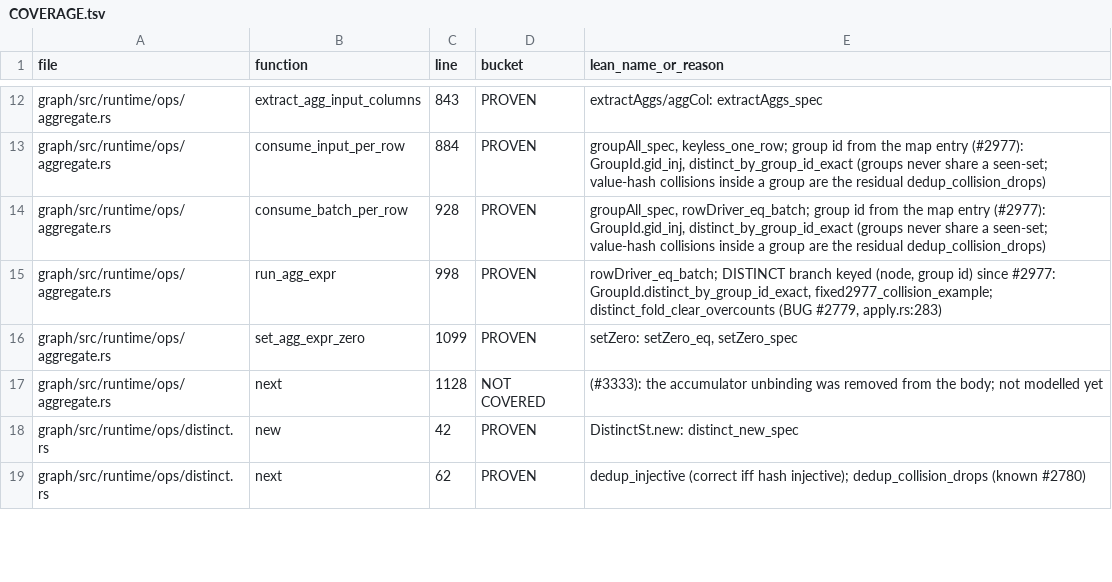
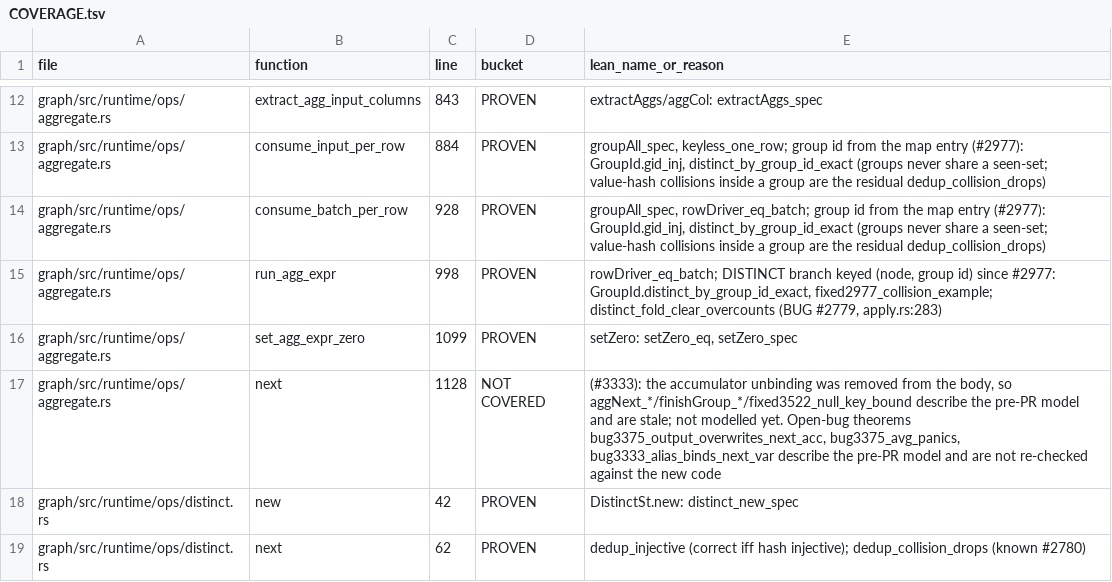
Before and after one commit to FalkorDB/FalkorDB, a TSV file: proofs/ops_aggregate/COVERAGE.tsv, drawn as a sheet; only a part is shown, gaps mark what is left out.

```diff
--- a/proofs/ops_aggregate/COVERAGE.tsv
+++ b/proofs/ops_aggregate/COVERAGE.tsv
@@ -16,3 +16,3 @@ graph/src/runtime/ops/aggregate.rs	run_agg_expr	998	PROVEN	rowDriver_eq_batch; D
 graph/src/runtime/ops/aggregate.rs	set_agg_expr_zero	1099	PROVEN	setZero: setZero_eq, setZero_spec
-graph/src/runtime/ops/aggregate.rs	next	1128	NOT COVERED	(#3333): the accumulator unbinding was removed from the body; not modelled yet
+graph/src/runtime/ops/aggregate.rs	next	1128	NOT COVERED	(#3333): the accumulator unbinding was removed from the body, so aggNext_*/finishGroup_*/fixed3522_null_key_bound describe the pre-PR model and are stale; not modelled yet. Open-bug theorems bug3375_output_overwrites_next_acc, bug3375_avg_panics, bug3333_alias_binds_next_var describe the pre-PR model and are not re-checked against the new code
 graph/src/runtime/ops/distinct.rs	new	42	PROVEN	DistinctSt.new: distinct_new_spec
```
